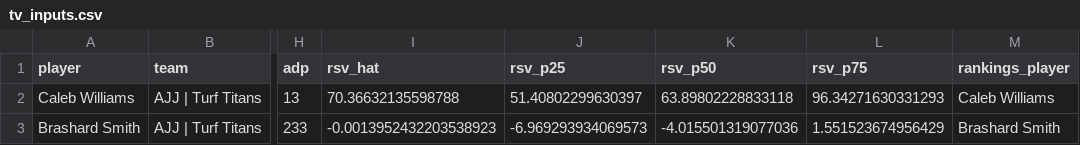
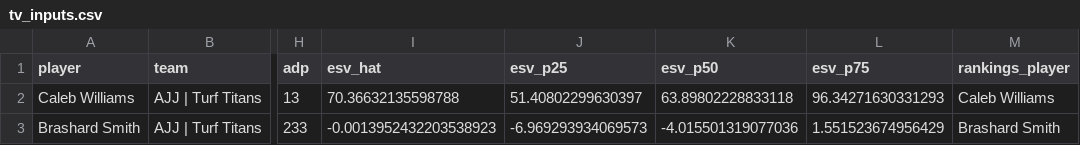
Before and after one commit to b-garland95/dynasty-cap-model, a CSV file: data/interim/phase3/tv_inputs.csv, drawn as a sheet; only a part is shown, gaps mark what is left out; the diff names each change by its address in the sheet, - before the commit and + after, or states it on an @@ line.

```diff
--- a/data/interim/phase3/tv_inputs.csv
+++ b/data/interim/phase3/tv_inputs.csv
-I1: rsv_hat
+I1: esv_hat
-J1: rsv_p25
+J1: esv_p25
-K1: rsv_p50
+K1: esv_p50
-L1: rsv_p75
+L1: esv_p75
```
Also changed, not shown: data/interim/phase2_training_dataset.csv, data/processed/phase1/phase1_season_values.csv, 41 other files.
